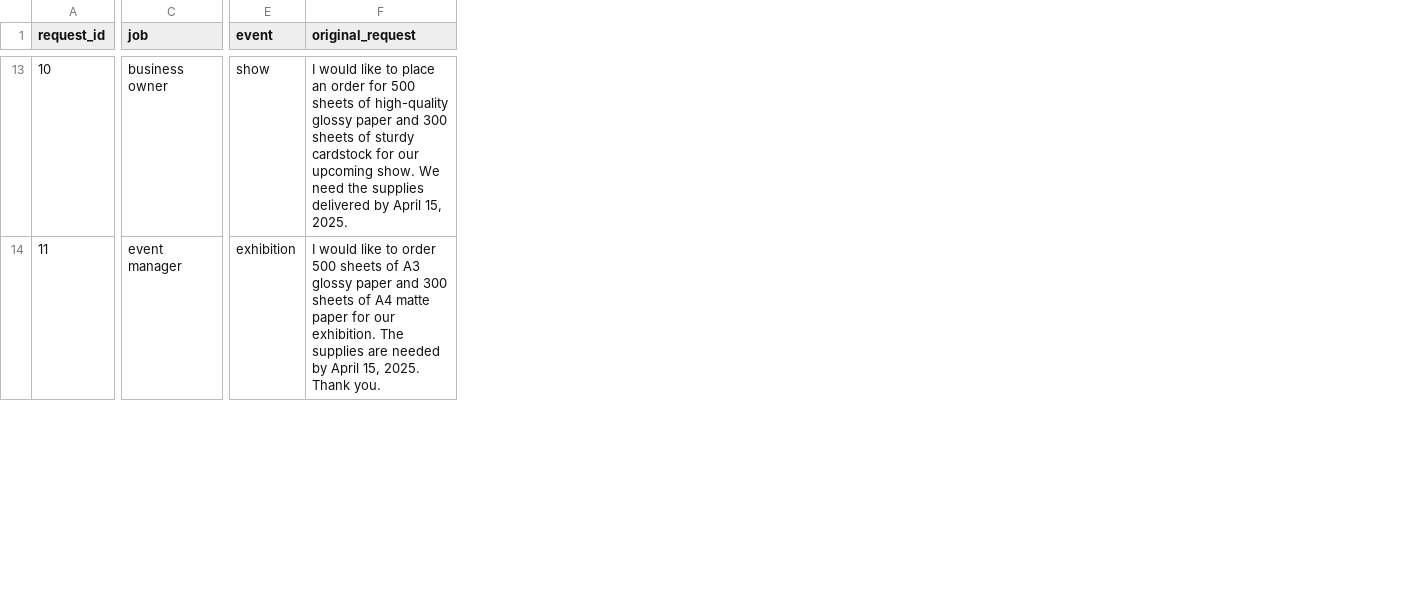
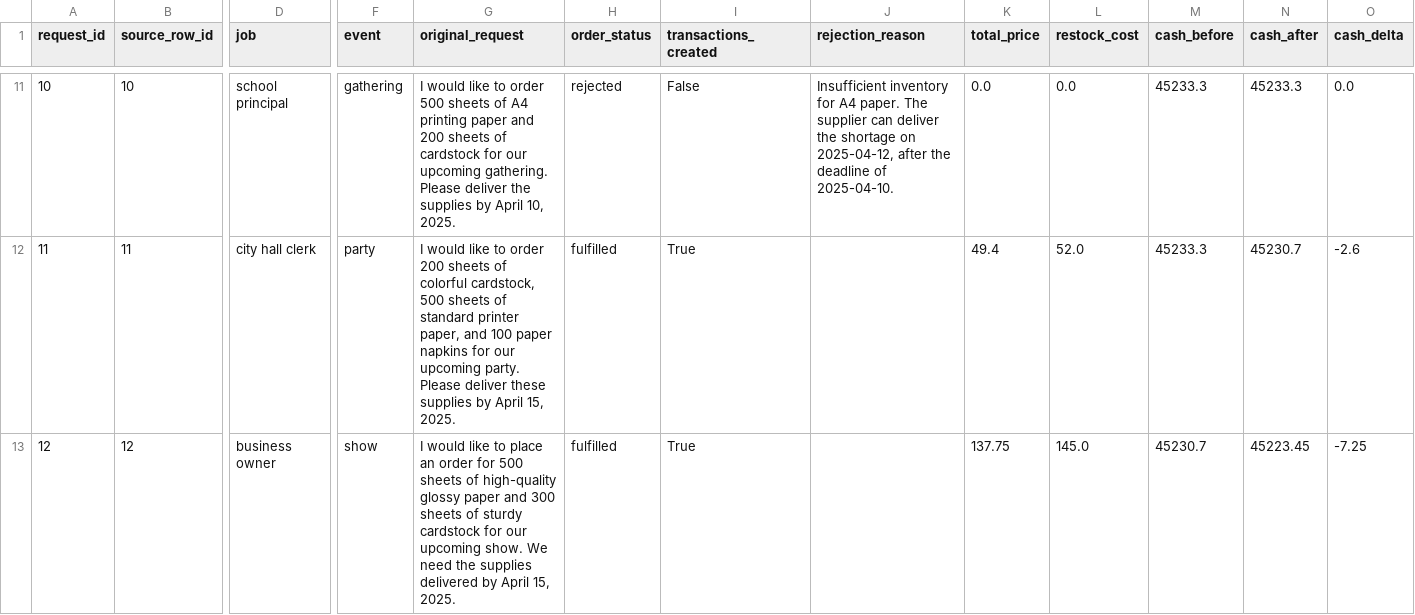
Before and after one commit to MarkDSchulze/multi-agent-system, a CSV file: test_results.csv, drawn as a sheet; only a part is shown, gaps mark what is left out; addresses are those after the commit; rows hold the shown columns only; the diff covers the shown part only; the diff names each change by its address in the sheet, - before the commit and + after, or states it on an @@ line.

Commit message:
Implement orchestrator and inventory agent integration

```diff
--- a/test_results.csv
+++ b/test_results.csv
+column B (source_row_id), rows 11-12: 10 | 11
+column H (order_status), rows 11-12: rejected | fulfilled
+column I (transactions_created), rows 11-12: False | True
+column J (rejection_reason), row 11: Insufficient inventory for A4 paper. The supplier can deliver the shortage on 2025-04-12, after the deadline of 2025-04-10.
+column K (total_price), rows 11-12: 0.0 | 49.4
+column L (restock_cost), rows 11-12: 0.0 | 52.0
+column M (cash_before), rows 11-12: 45233.3 | 45233.3
+column N (cash_after), rows 11-12: 45233.3 | 45230.7
+column O (cash_delta), rows 11-12: 0.0 | -2.6
-D11 (job): business owner
+D11 (job): school principal
-F11 (event): show
+F11 (event): gathering
-G11 (original_request): …like to place an order for 500 sheets of high-quality glossy paper and 300 sheets of sturdy cardstock for our upcoming show. We need the supplies delivered by April 15, 2025.
+G11 (original_request): …like to order 500 sheets of A4 printing paper and 200 sheets of cardstock for our upcoming gathering. Please deliver the supplies by April 10, 2025.
-D12 (job): event manager
+D12 (job): city hall clerk
-F12 (event): exhibition
+F12 (event): party
-G12 (original_request): …to order 500 sheets of A3 glossy paper and 300 sheets of A4 matte paper for our exhibition. The supplies are needed by April 15, 2025. Thank you.
+G12 (original_request): …to order 200 sheets of colorful cardstock, 500 sheets of standard printer paper, and 100 paper napkins for our upcoming party. Please deliver these supplies by April 15, 2025.
+row 13: 12 | 12 | business owner | show | I would like to place an order for 500 sheets of high-quality glossy paper and 300 sheets of sturdy cardstock for our upcoming show. We need the supplies delivered by April 15, 2025. | fulfilled | True |  | 137.75 | 145.0 | 45230.7 | 45223.45 | -7.25
```
Also changed, not shown: 1 added row, 2 removed rows and 55 edited cells elsewhere in this file, 1 other file.
